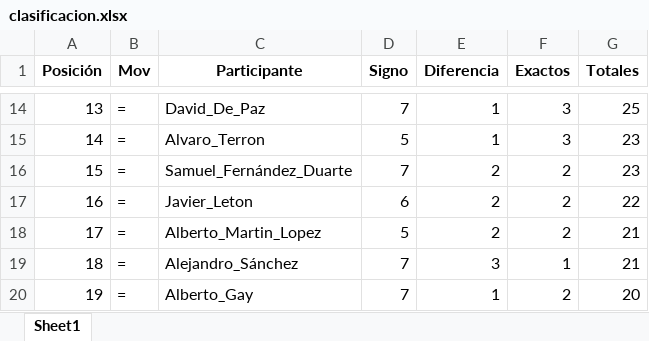
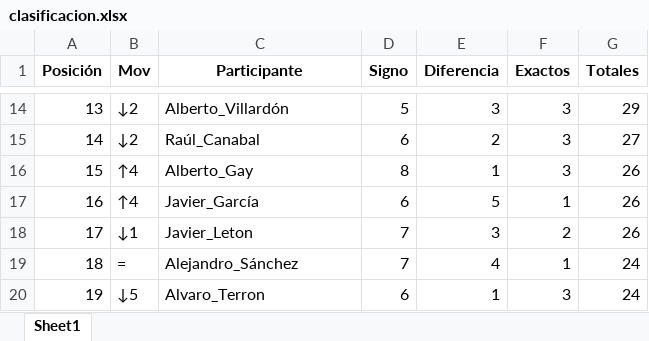
Before and after one commit to agay7/porra_mundial, an Excel workbook: clasificacion.xlsx, sheet Sheet1, drawn as a sheet; only a part is shown, gaps mark what is left out; values as stored, in another font and other column widths than the file's, no borders; the diff covers the shown part only; the diff names each change by its address in the sheet, - before the commit and + after, or states it on an @@ line.

```diff
--- a/clasificacion.xlsx (sheet Sheet1)
+++ b/clasificacion.xlsx (sheet Sheet1)
-B14:B15 (Mov): =
+B14:B15 (Mov): ↓2
-C14 (Participante): David_De_Paz
+C14 (Participante): Alberto_Villardón
-D14 (Signo): 7
+D14 (Signo): 5
-E14 (Diferencia): 1
+E14 (Diferencia): 3
-G14 (Totales): 25
+G14 (Totales): 29
-C15 (Participante): Alvaro_Terron
+C15 (Participante): Raúl_Canabal
-D15 (Signo): 5
+D15 (Signo): 6
-E15 (Diferencia): 1
+E15 (Diferencia): 2
-G15 (Totales): 23
+G15 (Totales): 27
-B16:B17 (Mov): =
+B16:B17 (Mov): ↑4
-C16 (Participante): Samuel_Fernández_Duarte
+C16 (Participante): Alberto_Gay
-D16 (Signo): 7
+D16 (Signo): 8
-E16 (Diferencia): 2
+E16 (Diferencia): 1
-F16 (Exactos): 2
+F16 (Exactos): 3
-G16 (Totales): 23
+G16 (Totales): 26
-C17 (Participante): Javier_Leton
+C17 (Participante): Javier_García
-E17 (Diferencia): 2
+E17 (Diferencia): 5
-F17 (Exactos): 2
+F17 (Exactos): 1
-G17 (Totales): 22
+G17 (Totales): 26
-B18 (Mov): =
+B18 (Mov): ↓1
-C18 (Participante): Alberto_Martin_Lopez
+C18 (Participante): Javier_Leton
-D18 (Signo): 5
+D18 (Signo): 7
-E18 (Diferencia): 2
+E18 (Diferencia): 3
-G18 (Totales): 21
+G18 (Totales): 26
-E19 (Diferencia): 3
+E19 (Diferencia): 4
-G19 (Totales): 21
+G19 (Totales): 24
-B20 (Mov): =
+B20 (Mov): ↓5
-C20 (Participante): Alberto_Gay
+C20 (Participante): Alvaro_Terron
-D20 (Signo): 7
+D20 (Signo): 6
-F20 (Exactos): 2
+F20 (Exactos): 3
-G20 (Totales): 20
+G20 (Totales): 24
```
Also changed, not shown: 97 edited cells elsewhere in this sheet, data/maestro.xlsx, 2 other files.
